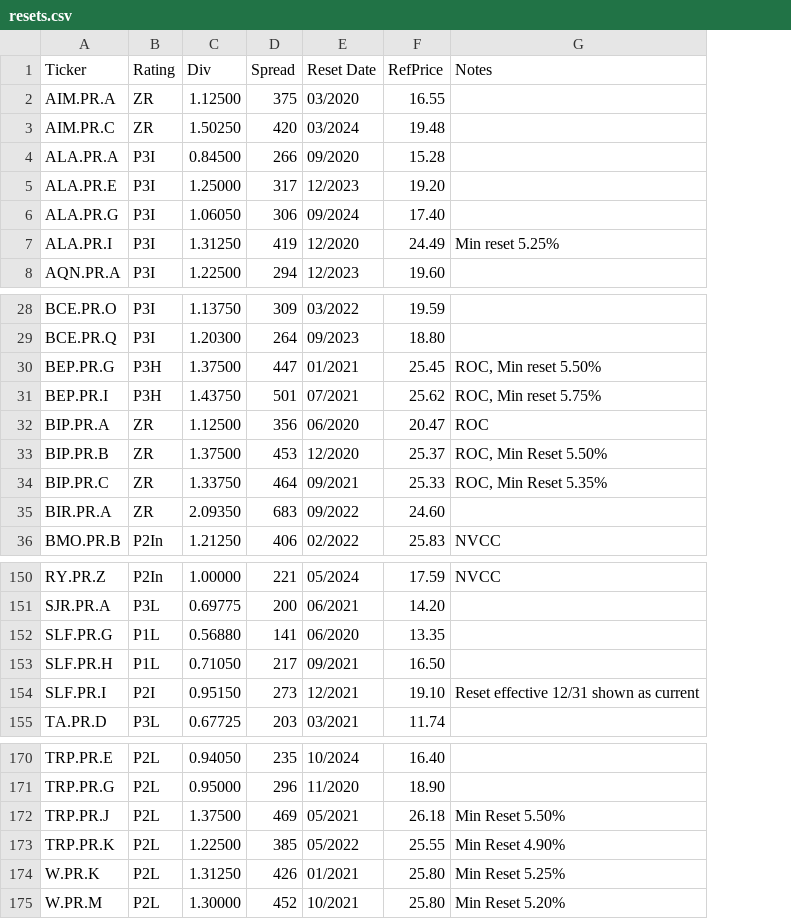
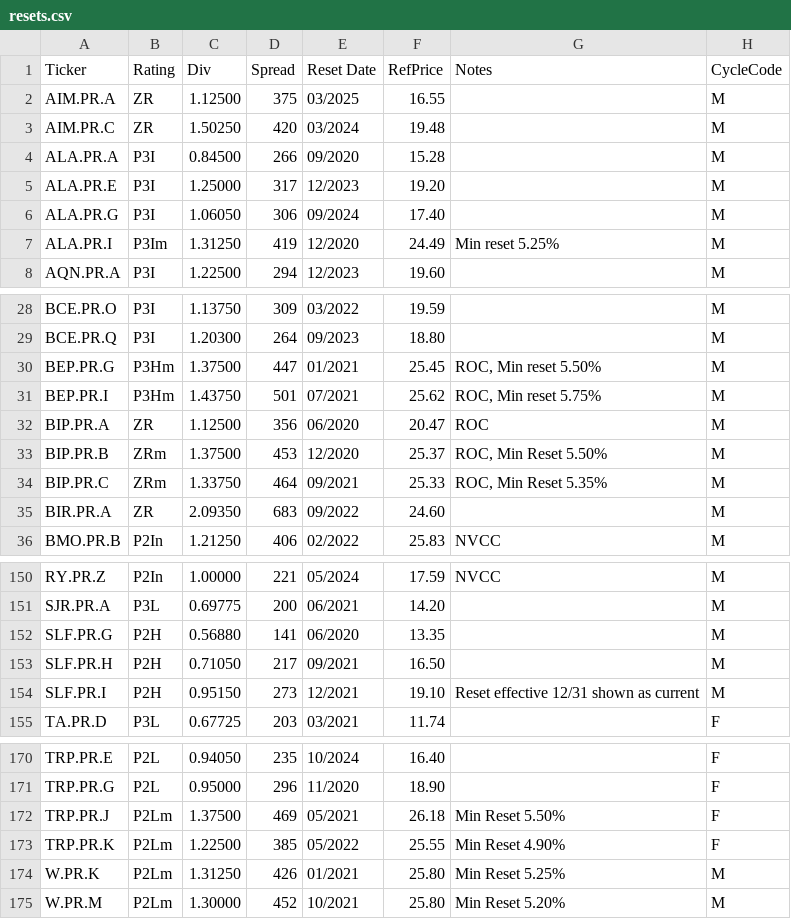
Before and after one commit to mishaba/canprefs, a CSV file: resets.csv, drawn as a sheet; only a part is shown, gaps mark what is left out; the diff covers the shown part only; the diff names each change by its address in the sheet, - before the commit and + after, or states it on an @@ line.

```diff
--- a/resets.csv
+++ b/resets.csv
+column H (CycleCode), rows 2-8: all M; rows 28-36: all M; rows 150-155: M | M | M | M | M | F; rows 170-175: F | F | F | F | M | M
-E2 (Reset Date): 03/2020
+E2 (Reset Date): 03/2025
-B7 (Rating): P3I
+B7 (Rating): P3Im
-B30:B31 (Rating): P3H
+B30:B31 (Rating): P3Hm
-B33:B34 (Rating): ZR
+B33:B34 (Rating): ZRm
-B152:B153 (Rating): P1L
+B152:B153 (Rating): P2H
-B154 (Rating): P2I
+B154 (Rating): P2H
-B172:B175 (Rating): P2L
+B172:B175 (Rating): P2Lm
```
Also changed, not shown: 16 edited cells elsewhere in this file, 4 other files.
